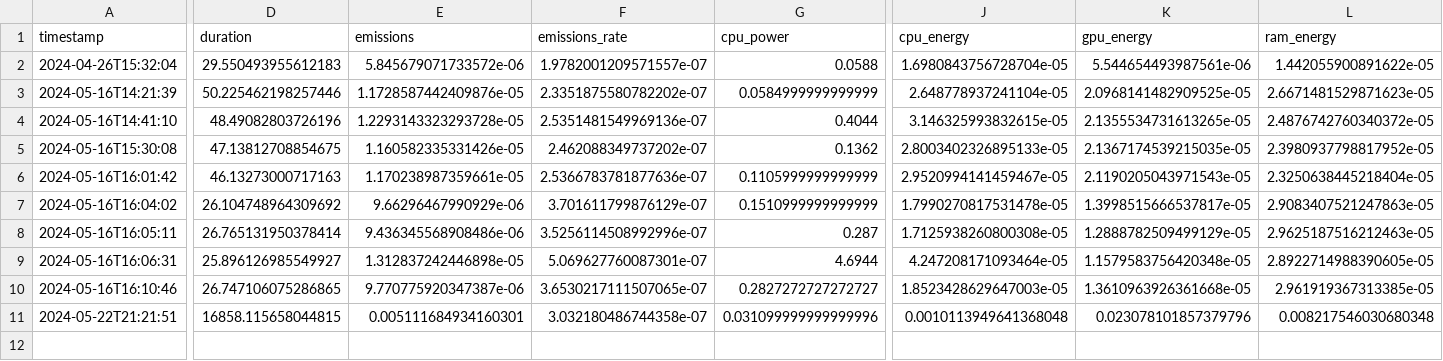
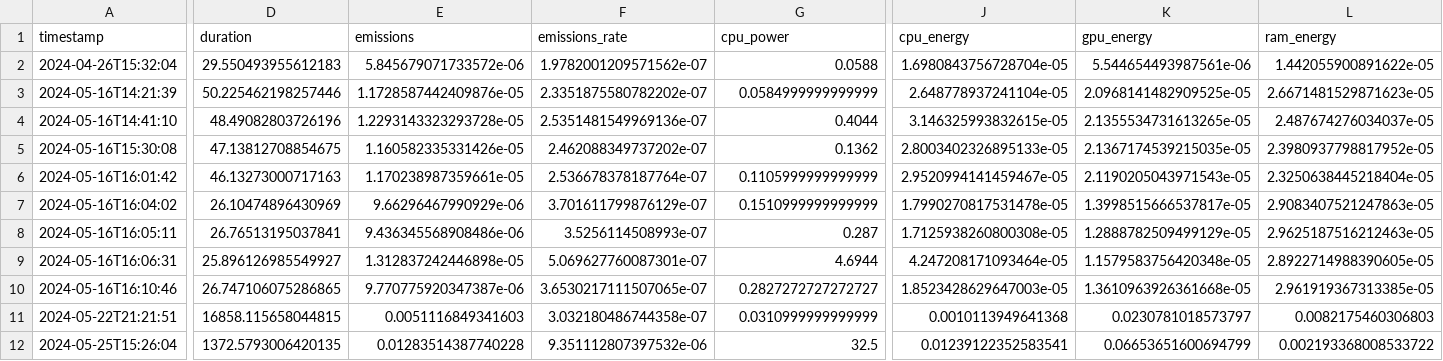
Before and after one commit to VedadTUG/HCI-SLM, a CSV file: Models/nanoGPT-master/emissions.csv, drawn as a sheet; only a part is shown, gaps mark what is left out; rows hold the shown columns only; the diff covers the shown part only; the diff names each change by its address in the sheet, - before the commit and + after, or states it on an @@ line.

```diff
--- a/Models/nanoGPT-master/emissions.csv
+++ b/Models/nanoGPT-master/emissions.csv
-F2 (emissions_rate): 1.9782001209571557e-07
+F2 (emissions_rate): 1.9782001209571562e-07
-L4 (ram_energy): 2.4876742760340372e-05
+L4 (ram_energy): 2.487674276034037e-05
-F6 (emissions_rate): 2.5366783781877636e-07
+F6 (emissions_rate): 2.536678378187764e-07
-D7 (duration): 26.104748964309692
+D7 (duration): 26.10474896430969
-D8 (duration): 26.765131950378414
+D8 (duration): 26.76513195037841
-F8 (emissions_rate): 3.5256114508992996e-07
+F8 (emissions_rate): 3.5256114508993e-07
-E11 (emissions): 0.005111684934160301
+E11 (emissions): 0.0051116849341603
-G11 (cpu_power): 0.031099999999999996
+G11 (cpu_power): 0.0310999999999999
-J11 (cpu_energy): 0.0010113949641368048
+J11 (cpu_energy): 0.0010113949641368
-K11 (gpu_energy): 0.023078101857379796
+K11 (gpu_energy): 0.0230781018573797
-L11 (ram_energy): 0.008217546030680348
+L11 (ram_energy): 0.0082175460306803
+row 12: 2024-05-25T15:26:04 | 1372.5793006420135 | 0.01283514387740228 | 9.351112807397532e-06 | 32.5 | 0.01239122352583541 | 0.06653651600694799 | 0.002193368008533722
```
Also changed, not shown: 1 edited cell elsewhere in this file, 2 other files.
